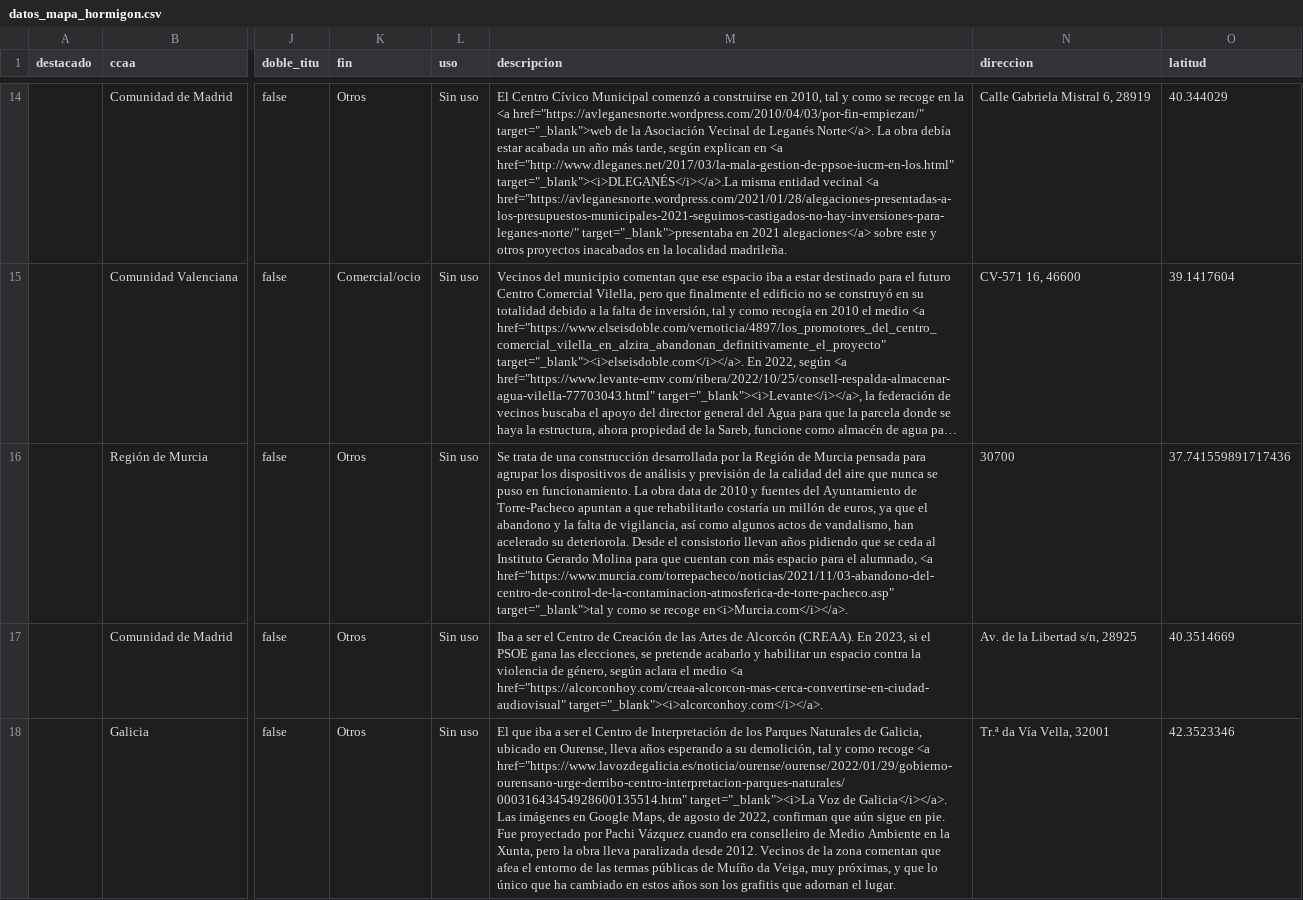
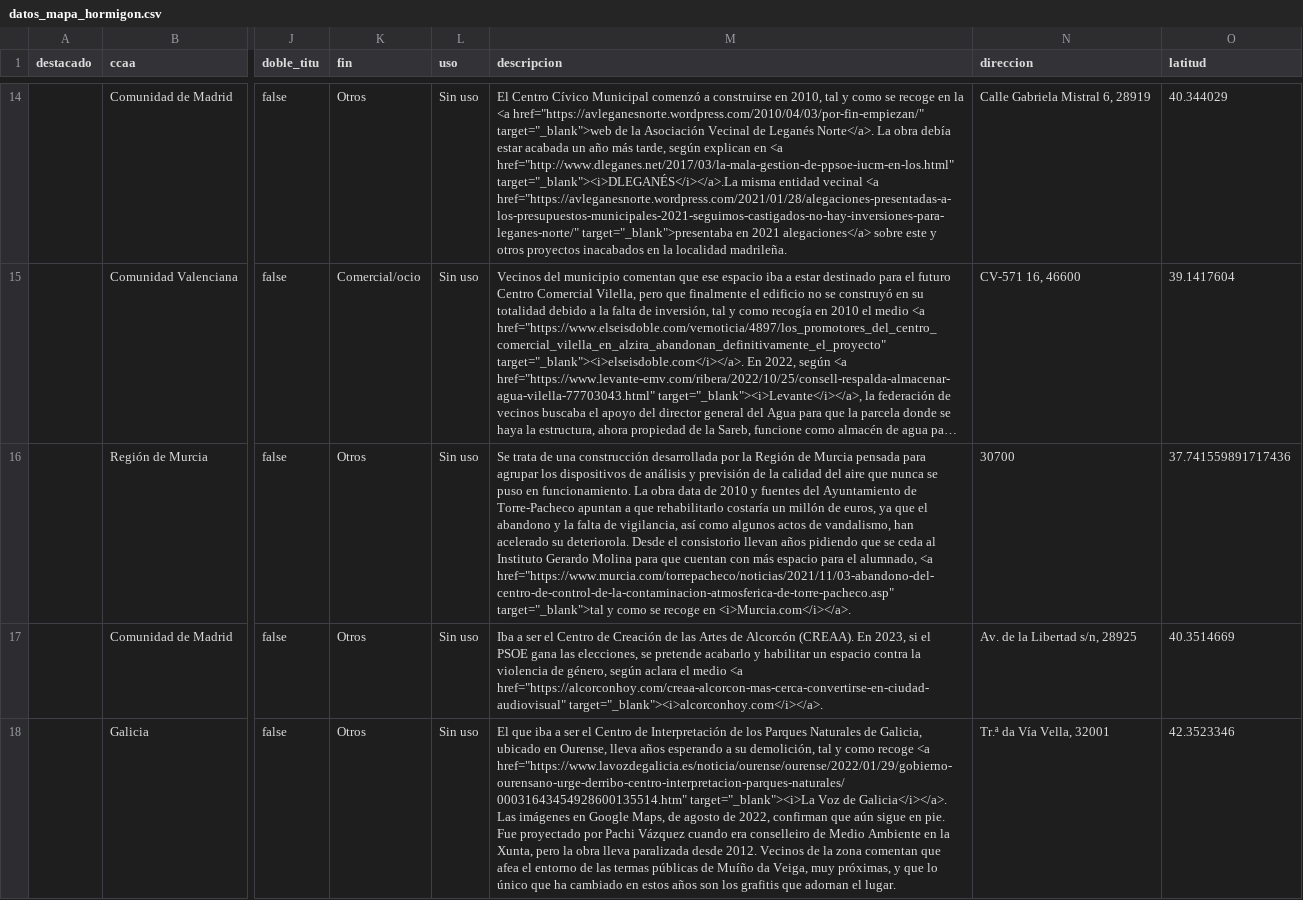
Before and after one commit to datosrtve/opendata, a CSV file: 2023/cadaveres-hormigon/datos_mapa_hormigon.csv, drawn as a sheet; only a part is shown, gaps mark what is left out; long unchanged cells end in …; the diff names each change by its address in the sheet, - before the commit and + after, or states it on an @@ line.

Commit message:
Add files via upload

```diff
--- a/2023/cadaveres-hormigon/datos_mapa_hormigon.csv
+++ b/2023/cadaveres-hormigon/datos_mapa_hormigon.csv
-M16 (descripcion): …se recoge en<i>Murcia.com</i></a>.
+M16 (descripcion): …se recoge en <i>Murcia.com</i></a>.
```
